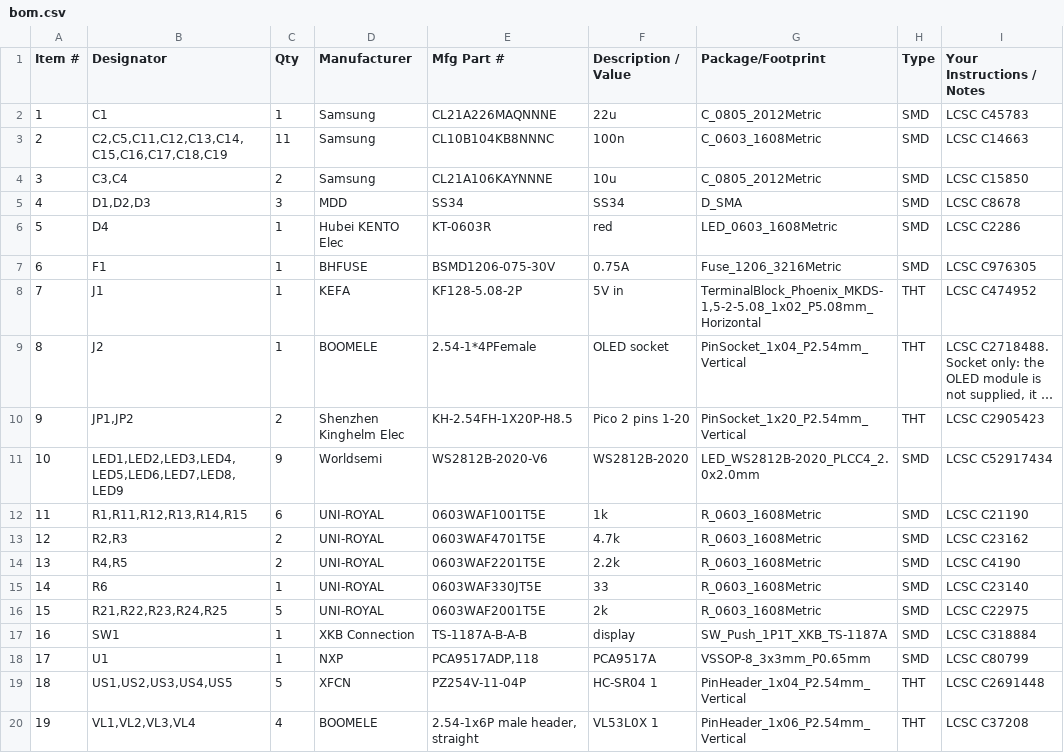
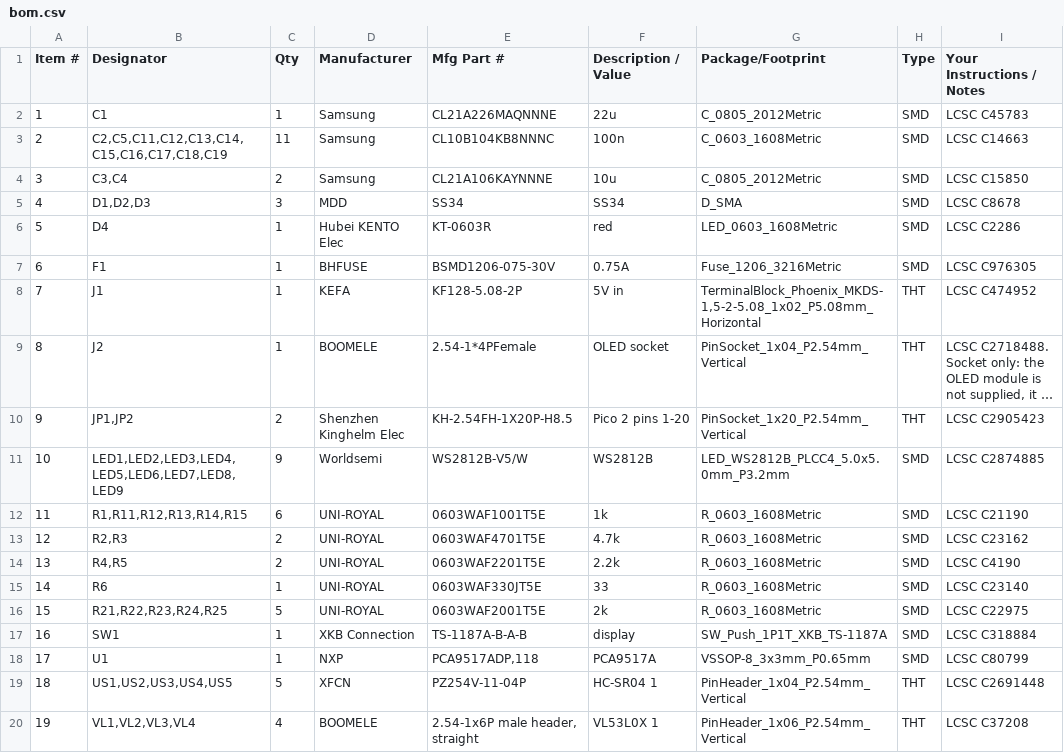
Before and after one commit to BeskarCode/ROS2D2, a CSV file: hardware/r2_pico_carrier/pcbway/bom.csv, drawn as a sheet; long unchanged cells end in ….

Commit message:
Carrier board: classic 5050 WS2812B (C2874885) for the diagnostic LEDs

```diff
--- a/hardware/r2_pico_carrier/pcbway/bom.csv
+++ b/hardware/r2_pico_carrier/pcbway/bom.csv
@@ -10,3 +10,3 @@ Item #,Designator,Qty,Manufacturer,Mfg Part #,Description / Value,Package/Footpr
 9,"JP1,JP2",2,Shenzhen Kinghelm Elec,KH-2.54FH-1X20P-H8.5,Pico 2 pins 1-20,PinSocket_1x20_P2.54mm_Vertical,THT,LCSC C2905423
-10,"LED1,LED2,LED3,LED4,LED5,LED6,LED7,LED8,LED9",9,Worldsemi,WS2812B-2020-V6,WS2812B-2020,LED_WS2812B-2020_PLCC4_2.0x2.0mm,SMD,LCSC C52917434
+10,"LED1,LED2,LED3,LED4,LED5,LED6,LED7,LED8,LED9",9,Worldsemi,WS2812B-V5/W,WS2812B,LED_WS2812B_PLCC4_5.0x5.0mm_P3.2mm,SMD,LCSC C2874885
 11,"R1,R11,R12,R13,R14,R15",6,UNI-ROYAL,0603WAF1001T5E,1k,R_0603_1608Metric,SMD,LCSC C21190
```
Also changed, not shown: hardware/r2_pico_carrier/jlcpcb/bom.csv, hardware/r2_pico_carrier/jlcpcb/cpl.csv, 13 other files.
